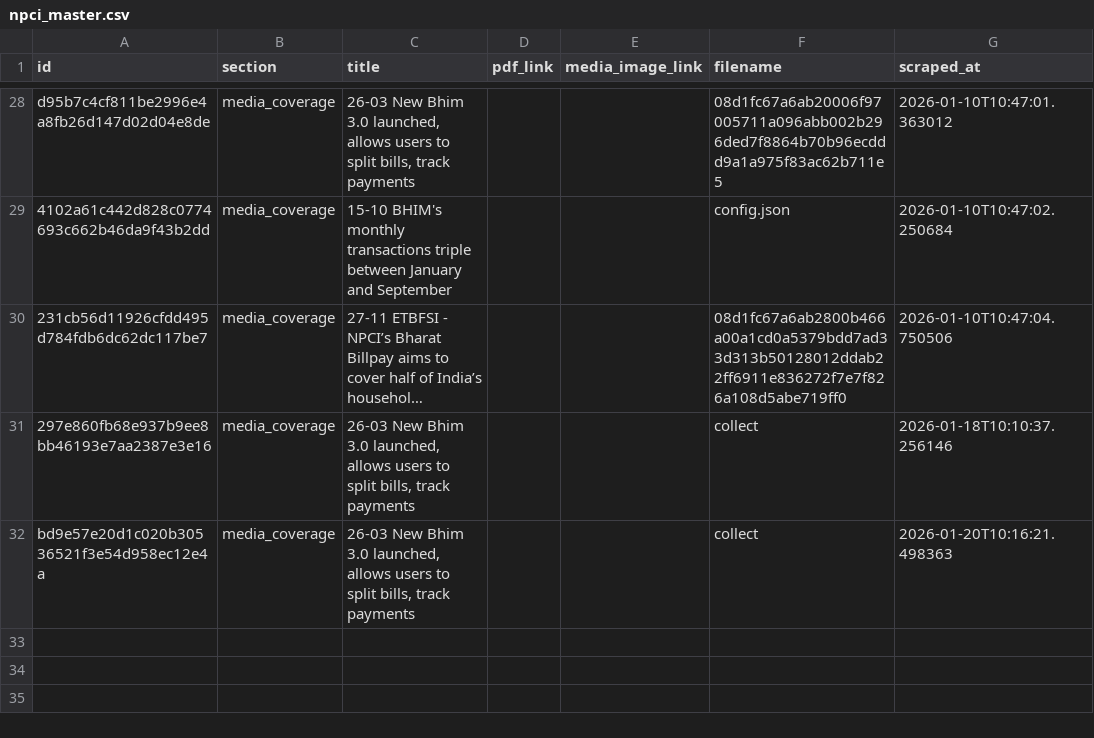
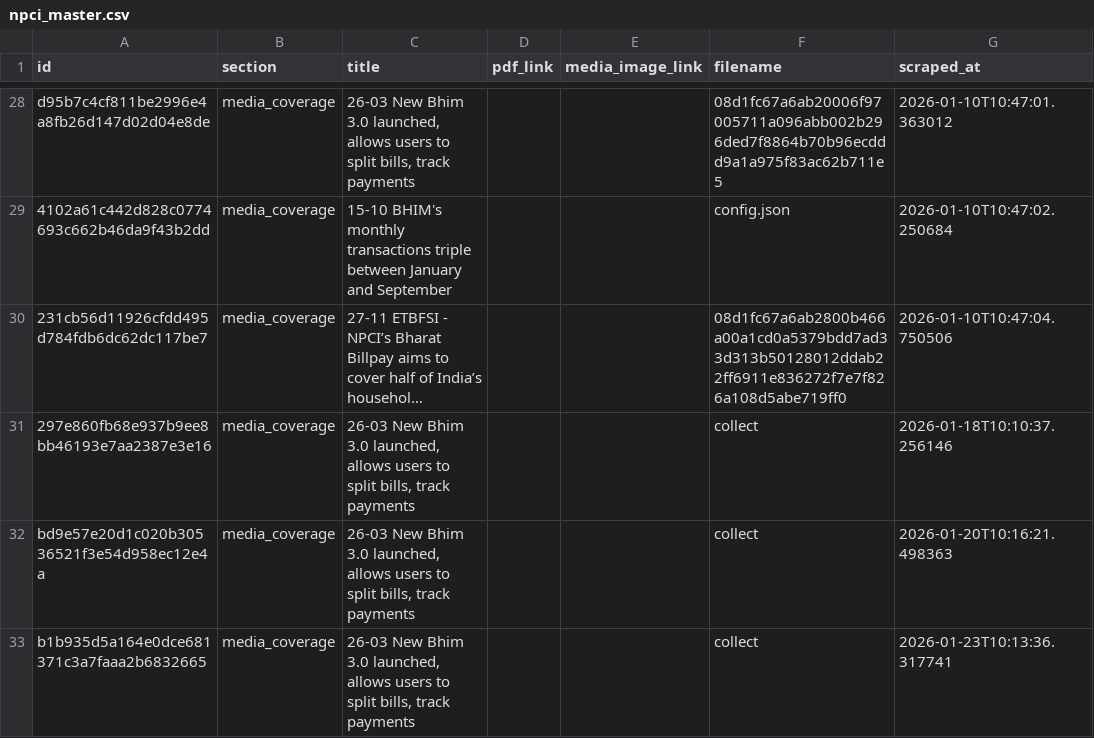
Before and after one commit to Legaltech-TL/trilegal-regulatory-updates, a CSV file: data/npci_master.csv, drawn as a sheet; only a part is shown, gaps mark what is left out; long unchanged cells end in ….

```diff
--- a/data/npci_master.csv
+++ b/data/npci_master.csv
@@ -32 +32,2 @@ d95b7c4cf811be2996e4a8fb26d147d02d04e8de,media_coverage,"26-03 New Bhim 3.0 laun
 bd9e57e20d1c020b30536521f3e54d958ec12e4a,media_coverage,"26-03 New Bhim 3.0 launched, allows users to split bills, track payments",,,collect,2026-01-20T10:16:21.498363
+b1b935d5a164e0dce681371c3a7faaa2b6832665,media_coverage,"26-03 New Bhim 3.0 launched, allows users to split bills, track payments",,,collect,2026-01-23T10:13:36.317741
```
Also changed, not shown: 2 other files.
